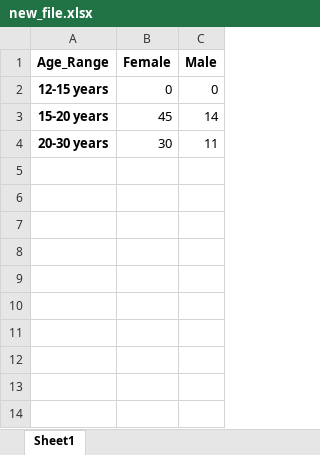
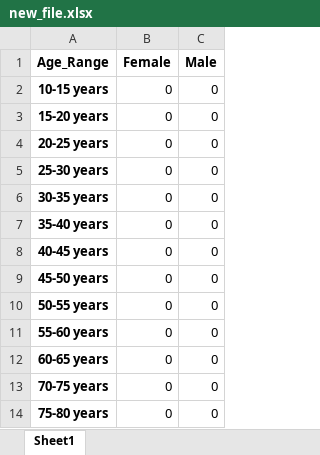
Before and after one commit to tinashejima/DataWarehouse, an Excel workbook: new_file.xlsx, sheet Sheet1, drawn as a sheet; values as stored, in another font and other column widths than the file's, no borders; removed rows and columns are numbered as before the commit, all else as after; the diff names each change by its address in the sheet, - before the commit and + after, or states it on an @@ line.

```diff
--- a/new_file.xlsx (sheet Sheet1)
+++ b/new_file.xlsx (sheet Sheet1)
-A2 (Age_Range): 12-15 years
+A2 (Age_Range): 10-15 years
-B3 (Female): 45
+B3 (Female): 0
-C3 (Male): 14
+C3 (Male): 0
-row 4: 20-30 years | 30 | 11
+row 4: 20-25 years | 0 | 0
+row 5: 25-30 years | 0 | 0
+row 6: 30-35 years | 0 | 0
+row 7: 35-40 years | 0 | 0
+row 8: 40-45 years | 0 | 0
+row 9: 45-50 years | 0 | 0
+row 10: 50-55 years | 0 | 0
+row 11: 55-60 years | 0 | 0
+row 12: 60-65 years | 0 | 0
+row 13: 70-75 years | 0 | 0
+row 14: 75-80 years | 0 | 0
```
Also changed, not shown: 3 other files.
